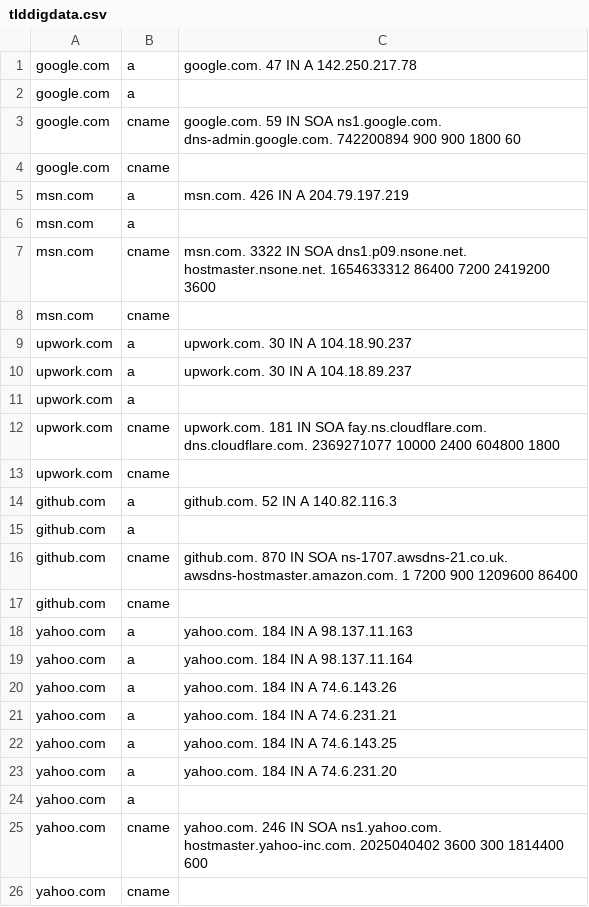
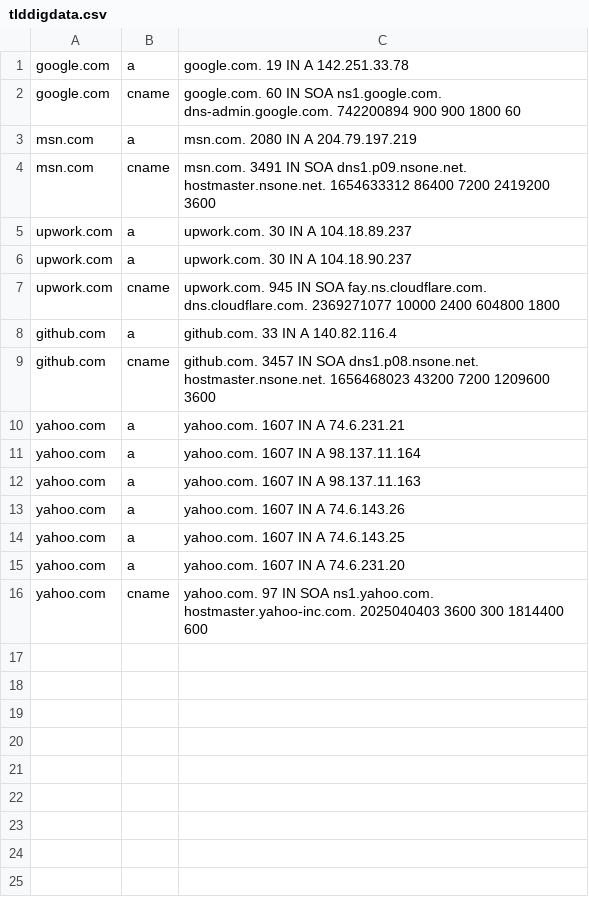
Before and after one commit to hitsaru-i/DNS-Dig-Script, a CSV file: tlddigdata.csv, drawn as a sheet.

```diff
--- a/tlddigdata.csv
+++ b/tlddigdata.csv
@@ -1,26 +1,16 @@
-google.com,a,google.com.		47	IN	A	142.250.217.78
-google.com,a,
-google.com,cname,google.com.		59	IN	SOA	ns1.google.com. dns-admin.google.com. 742200894 900 900 1800 60
-google.com,cname,
-msn.com,a,msn.com.		426	IN	A	204.79.197.219
-msn.com,a,
-msn.com,cname,msn.com.		3322	IN	SOA	dns1.p09.nsone.net. hostmaster.nsone.net. 1654633312 86400 7200 2419200 3600
-msn.com,cname,
+google.com,a,google.com.		19	IN	A	142.251.33.78
+google.com,cname,google.com.		60	IN	SOA	ns1.google.com. dns-admin.google.com. 742200894 900 900 1800 60
+msn.com,a,msn.com.		2080	IN	A	204.79.197.219
+msn.com,cname,msn.com.		3491	IN	SOA	dns1.p09.nsone.net. hostmaster.nsone.net. 1654633312 86400 7200 2419200 3600
+upwork.com,a,upwork.com.		30	IN	A	104.18.89.237
 upwork.com,a,upwork.com.		30	IN	A	104.18.90.237
-upwork.com,a,upwork.com.		30	IN	A	104.18.89.237
-upwork.com,a,
-upwork.com,cname,upwork.com.		181	IN	SOA	fay.ns.cloudflare.com. dns.cloudflare.com. 2369271077 10000 2400 604800 1800
-upwork.com,cname,
-github.com,a,github.com.		52	IN	A	140.82.116.3
-github.com,a,
-github.com,cname,github.com.		870	IN	SOA	ns-1707.awsdns-21.co.uk. awsdns-hostmaster.amazon.com. 1 7200 900 1209600 86400
-github.com,cname,
-yahoo.com,a,yahoo.com.		184	IN	A	98.137.11.163
-yahoo.com,a,yahoo.com.		184	IN	A	98.137.11.164
-yahoo.com,a,yahoo.com.		184	IN	A	74.6.143.26
-yahoo.com,a,yahoo.com.		184	IN	A	74.6.231.21
-yahoo.com,a,yahoo.com.		184	IN	A	74.6.143.25
-yahoo.com,a,yahoo.com.		184	IN	A	74.6.231.20
-yahoo.com,a,
-yahoo.com,cname,yahoo.com.		246	IN	SOA	ns1.yahoo.com. hostmaster.yahoo-inc.com. 2025040402 3600 300 1814400 600
-yahoo.com,cname,
+upwork.com,cname,upwork.com.		945	IN	SOA	fay.ns.cloudflare.com. dns.cloudflare.com. 2369271077 10000 2400 604800 1800
+github.com,a,github.com.		33	IN	A	140.82.116.4
+github.com,cname,github.com.		3457	IN	SOA	dns1.p08.nsone.net. hostmaster.nsone.net. 1656468023 43200 7200 1209600 3600
+yahoo.com,a,yahoo.com.		1607	IN	A	74.6.231.21
+yahoo.com,a,yahoo.com.		1607	IN	A	98.137.11.164
+yahoo.com,a,yahoo.com.		1607	IN	A	98.137.11.163
+yahoo.com,a,yahoo.com.		1607	IN	A	74.6.143.26
+yahoo.com,a,yahoo.com.		1607	IN	A	74.6.143.25
+yahoo.com,a,yahoo.com.		1607	IN	A	74.6.231.20
+yahoo.com,cname,yahoo.com.		97	IN	SOA	ns1.yahoo.com. hostmaster.yahoo-inc.com. 2025040403 3600 300 1814400 600
```
Also changed, not shown: 1 other file.
